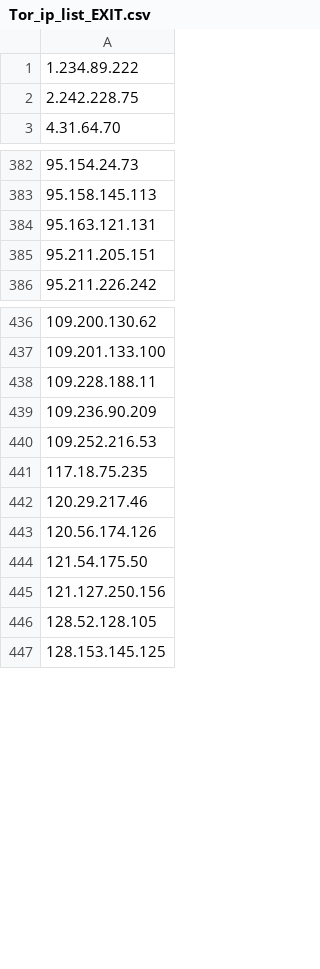
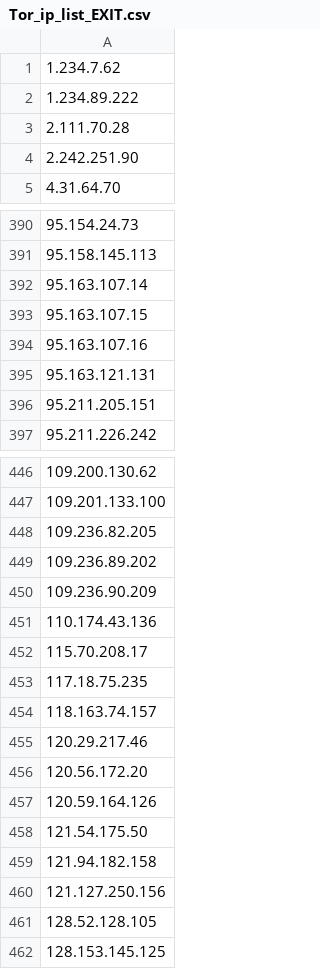
Before and after one commit to BikeMaker/datasets, a CSV file: osint/data/Tor_ip_list_EXIT.csv, drawn as a sheet; only a part is shown, gaps mark what is left out; the diff covers the shown part only.

```diff
--- a/osint/data/Tor_ip_list_EXIT.csv
+++ b/osint/data/Tor_ip_list_EXIT.csv
@@ -1,3 +1,5 @@
+1.234.7.62
 1.234.89.222
-2.242.228.75
+2.111.70.28
+2.242.251.90
 4.31.64.70
@@ -383,2 +391,5 @@
 95.158.145.113
+95.163.107.14
+95.163.107.15
+95.163.107.16
 95.163.121.131
@@ -437,9 +447,14 @@
 109.201.133.100
-109.228.188.11
+109.236.82.205
+109.236.89.202
 109.236.90.209
-109.252.216.53
+110.174.43.136
+115.70.208.17
 117.18.75.235
+118.163.74.157
 120.29.217.46
-120.56.174.126
+120.56.172.20
+120.59.164.126
 121.54.175.50
+121.94.182.158
 121.127.250.156
```
Also changed, not shown: 28 added rows, 26 removed rows and 7 edited cells elsewhere in this file, osint/data/shunlist.csv, 44 other files.
